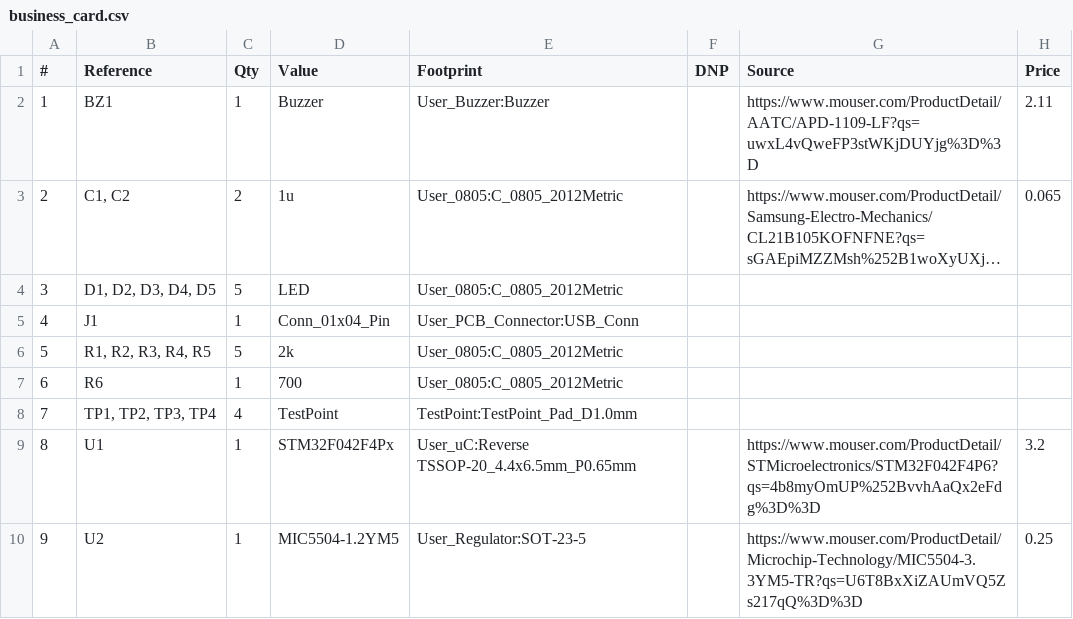
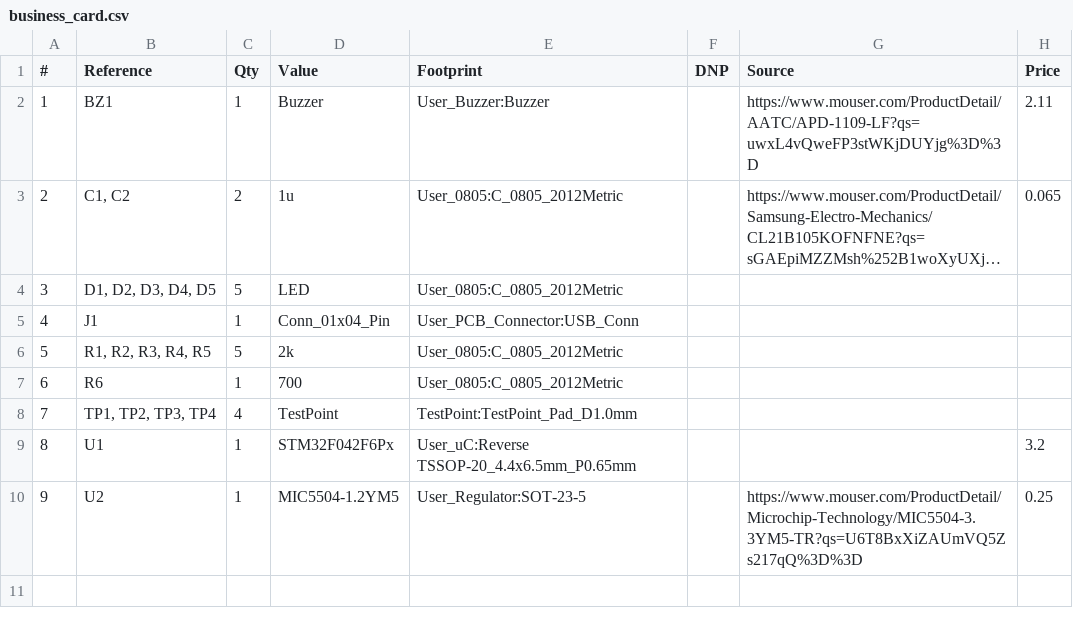
Before and after one commit to dadamkovic/business_card, a CSV file: hardware/business_card.csv, drawn as a sheet; long unchanged cells end in …; the diff names each change by its address in the sheet, - before the commit and + after, or states it on an @@ line.

```diff
--- a/hardware/business_card.csv
+++ b/hardware/business_card.csv
-D9 (Value): STM32F042F4Px
+D9 (Value): STM32F042F6Px
-G9 (Source): https://www.mouser.com/ProductDetail/STMicroelectronics/STM32F042F4P6?qs=4b8myOmUP%252BvvhAaQx2eFdg%3D%3D
+G9 (Source): (empty)
```
Also changed, not shown: 3 other files.
